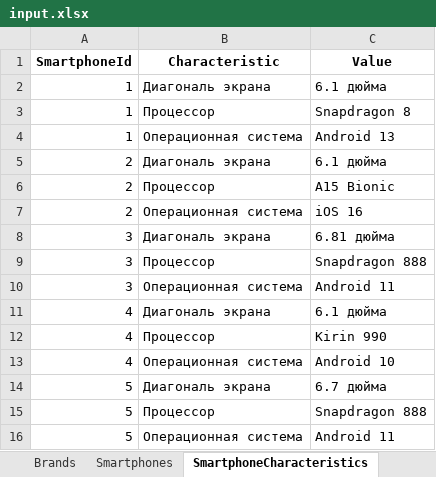
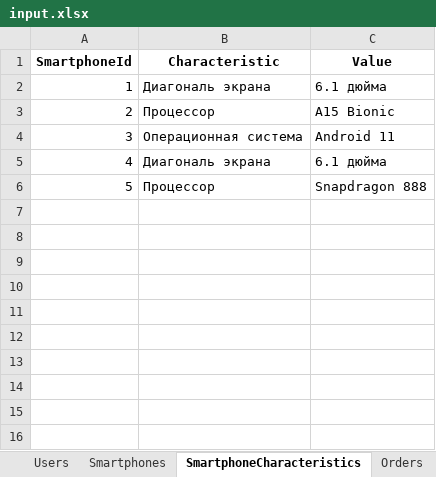
Before and after one commit to Tevinteru/Practic1_2024, an Excel workbook: Practic1_2024/wwwroot/downloads/input.xlsx, sheet SmartphoneCharacteristics, drawn as a sheet; values as stored, in another font and other column widths than the file's, no borders; the diff names each change by its address in the sheet, - before the commit and + after, or states it on an @@ line.

```diff
--- a/Practic1_2024/wwwroot/downloads/input.xlsx (sheet SmartphoneCharacteristics)
+++ b/Practic1_2024/wwwroot/downloads/input.xlsx (sheet SmartphoneCharacteristics)
-row 3: 1 | Процессор | Snapdragon 8
-row 4: 1 | Операционная система | Android 13
-row 5: 2 | Диагональ экрана | 6.1 дюйма
-row 7: 2 | Операционная система | iOS 16
-row 8: 3 | Диагональ экрана | 6.81 дюйма
-row 9: 3 | Процессор | Snapdragon 888
-row 12: 4 | Процессор | Kirin 990
-row 13: 4 | Операционная система | Android 10
-row 14: 5 | Диагональ экрана | 6.7 дюйма
-row 16: 5 | Операционная система | Android 11
```
Also changed, not shown: sheet OrderItems, sheet Orders, sheet Smartphones, sheet Brands, other sheet tabs, 25 other files.
